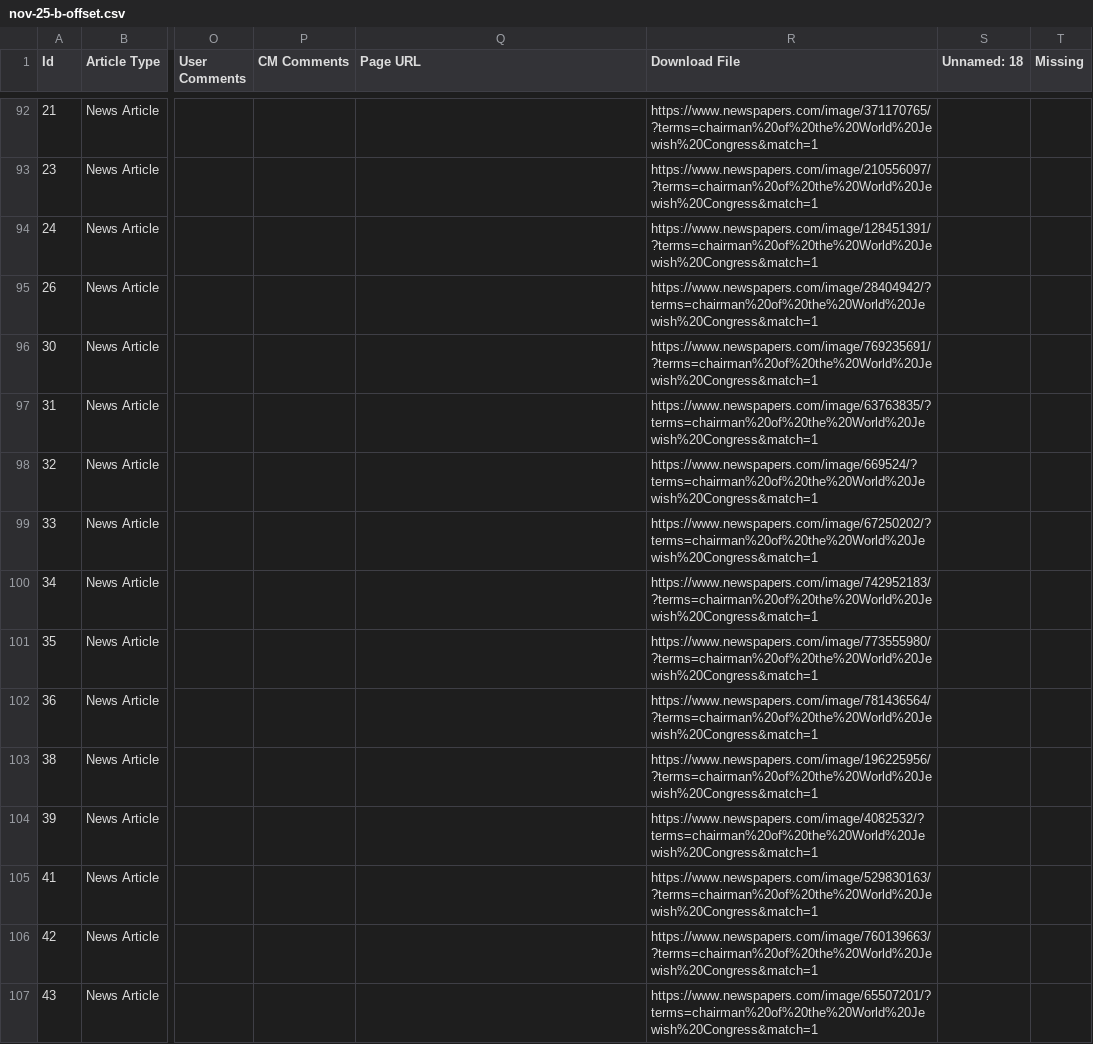
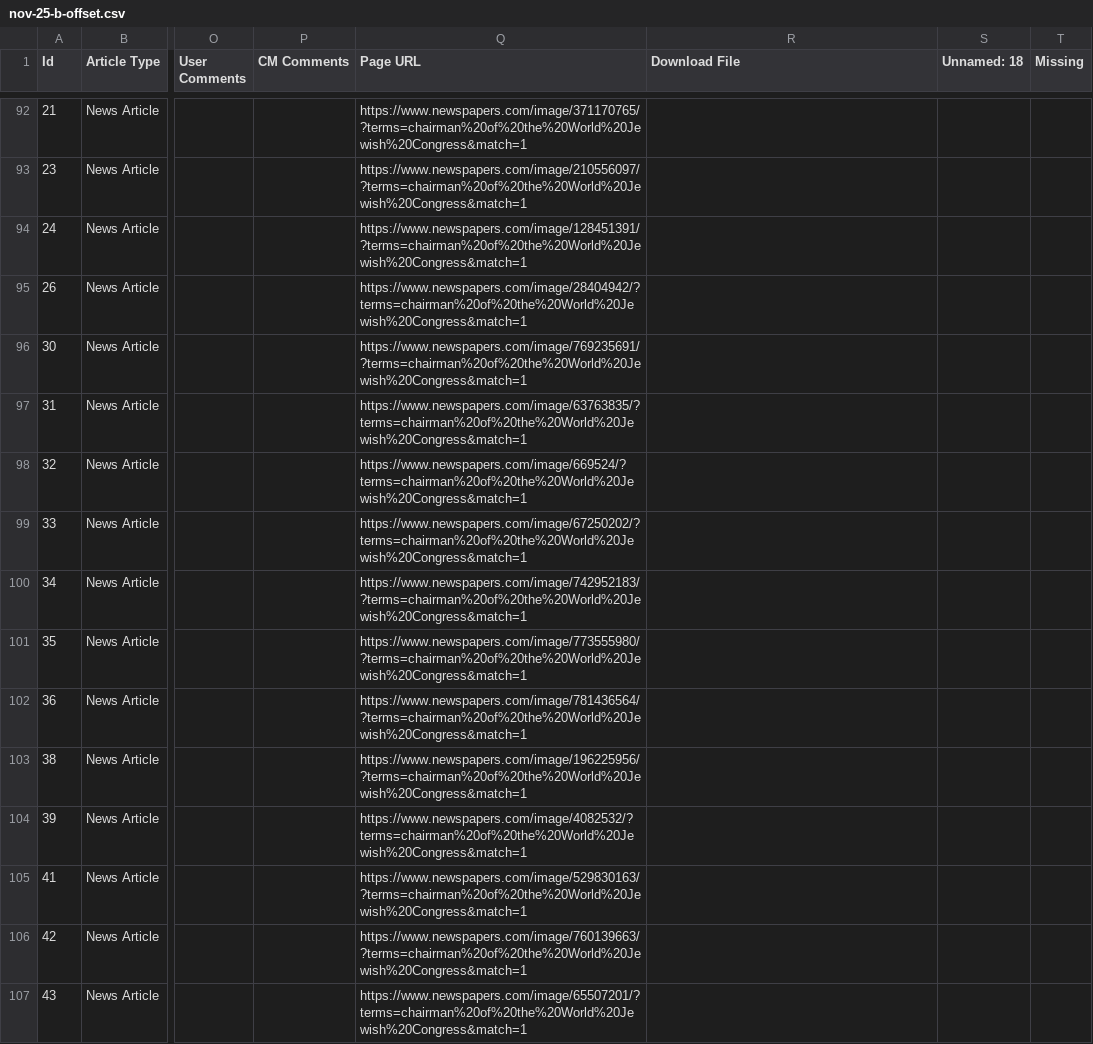
Before and after one commit to joelsjlee/streamlit-ap, a CSV file: nov-25-b-offset.csv, drawn as a sheet; only a part is shown, gaps mark what is left out; the diff covers the shown part only; the diff names each change by its address in the sheet, - before the commit and + after, or states it on an @@ line.

```diff
--- a/nov-25-b-offset.csv
+++ b/nov-25-b-offset.csv
-Q92 (Page URL): (empty)
+Q92 (Page URL): https://www.newspapers.com/image/371170765/?terms=chairman%20of%20the%20World%20Jewish%20Congress&match=1
-R92 (Download File): https://www.newspapers.com/image/371170765/?terms=chairman%20of%20the%20World%20Jewish%20Congress&match=1
+R92 (Download File): (empty)
-Q93 (Page URL): (empty)
+Q93 (Page URL): https://www.newspapers.com/image/210556097/?terms=chairman%20of%20the%20World%20Jewish%20Congress&match=1
-R93 (Download File): https://www.newspapers.com/image/210556097/?terms=chairman%20of%20the%20World%20Jewish%20Congress&match=1
+R93 (Download File): (empty)
-Q94 (Page URL): (empty)
+Q94 (Page URL): https://www.newspapers.com/image/128451391/?terms=chairman%20of%20the%20World%20Jewish%20Congress&match=1
-R94 (Download File): https://www.newspapers.com/image/128451391/?terms=chairman%20of%20the%20World%20Jewish%20Congress&match=1
+R94 (Download File): (empty)
-Q95 (Page URL): (empty)
+Q95 (Page URL): https://www.newspapers.com/image/28404942/?terms=chairman%20of%20the%20World%20Jewish%20Congress&match=1
-R95 (Download File): https://www.newspapers.com/image/28404942/?terms=chairman%20of%20the%20World%20Jewish%20Congress&match=1
+R95 (Download File): (empty)
-Q96 (Page URL): (empty)
+Q96 (Page URL): https://www.newspapers.com/image/769235691/?terms=chairman%20of%20the%20World%20Jewish%20Congress&match=1
-R96 (Download File): https://www.newspapers.com/image/769235691/?terms=chairman%20of%20the%20World%20Jewish%20Congress&match=1
+R96 (Download File): (empty)
-Q97 (Page URL): (empty)
+Q97 (Page URL): https://www.newspapers.com/image/63763835/?terms=chairman%20of%20the%20World%20Jewish%20Congress&match=1
-R97 (Download File): https://www.newspapers.com/image/63763835/?terms=chairman%20of%20the%20World%20Jewish%20Congress&match=1
+R97 (Download File): (empty)
-Q98 (Page URL): (empty)
+Q98 (Page URL): https://www.newspapers.com/image/669524/?terms=chairman%20of%20the%20World%20Jewish%20Congress&match=1
-R98 (Download File): https://www.newspapers.com/image/669524/?terms=chairman%20of%20the%20World%20Jewish%20Congress&match=1
+R98 (Download File): (empty)
-Q99 (Page URL): (empty)
+Q99 (Page URL): https://www.newspapers.com/image/67250202/?terms=chairman%20of%20the%20World%20Jewish%20Congress&match=1
-R99 (Download File): https://www.newspapers.com/image/67250202/?terms=chairman%20of%20the%20World%20Jewish%20Congress&match=1
+R99 (Download File): (empty)
-Q100 (Page URL): (empty)
+Q100 (Page URL): https://www.newspapers.com/image/742952183/?terms=chairman%20of%20the%20World%20Jewish%20Congress&match=1
-R100 (Download File): https://www.newspapers.com/image/742952183/?terms=chairman%20of%20the%20World%20Jewish%20Congress&match=1
+R100 (Download File): (empty)
-Q101 (Page URL): (empty)
+Q101 (Page URL): https://www.newspapers.com/image/773555980/?terms=chairman%20of%20the%20World%20Jewish%20Congress&match=1
-R101 (Download File): https://www.newspapers.com/image/773555980/?terms=chairman%20of%20the%20World%20Jewish%20Congress&match=1
+R101 (Download File): (empty)
-Q102 (Page URL): (empty)
+Q102 (Page URL): https://www.newspapers.com/image/781436564/?terms=chairman%20of%20the%20World%20Jewish%20Congress&match=1
-R102 (Download File): https://www.newspapers.com/image/781436564/?terms=chairman%20of%20the%20World%20Jewish%20Congress&match=1
+R102 (Download File): (empty)
-Q103 (Page URL): (empty)
+Q103 (Page URL): https://www.newspapers.com/image/196225956/?terms=chairman%20of%20the%20World%20Jewish%20Congress&match=1
-R103 (Download File): https://www.newspapers.com/image/196225956/?terms=chairman%20of%20the%20World%20Jewish%20Congress&match=1
+R103 (Download File): (empty)
-Q104 (Page URL): (empty)
+Q104 (Page URL): https://www.newspapers.com/image/4082532/?terms=chairman%20of%20the%20World%20Jewish%20Congress&match=1
-R104 (Download File): https://www.newspapers.com/image/4082532/?terms=chairman%20of%20the%20World%20Jewish%20Congress&match=1
+R104 (Download File): (empty)
-Q105 (Page URL): (empty)
+Q105 (Page URL): https://www.newspapers.com/image/529830163/?terms=chairman%20of%20the%20World%20Jewish%20Congress&match=1
-R105 (Download File): https://www.newspapers.com/image/529830163/?terms=chairman%20of%20the%20World%20Jewish%20Congress&match=1
+R105 (Download File): (empty)
-Q106 (Page URL): (empty)
+Q106 (Page URL): https://www.newspapers.com/image/760139663/?terms=chairman%20of%20the%20World%20Jewish%20Congress&match=1
-R106 (Download File): https://www.newspapers.com/image/760139663/?terms=chairman%20of%20the%20World%20Jewish%20Congress&match=1
+R106 (Download File): (empty)
-Q107 (Page URL): (empty)
+Q107 (Page URL): https://www.newspapers.com/image/65507201/?terms=chairman%20of%20the%20World%20Jewish%20Congress&match=1
-R107 (Download File): https://www.newspapers.com/image/65507201/?terms=chairman%20of%20the%20World%20Jewish%20Congress&match=1
+R107 (Download File): (empty)
```
Also changed, not shown: 39 edited cells elsewhere in this file, 3 other files.
